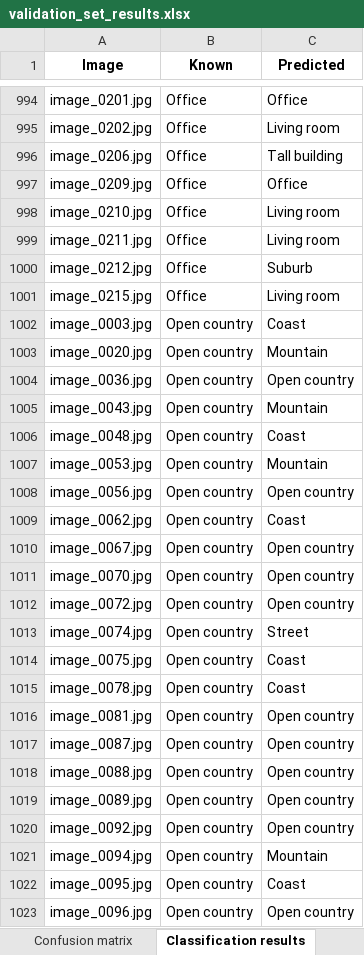
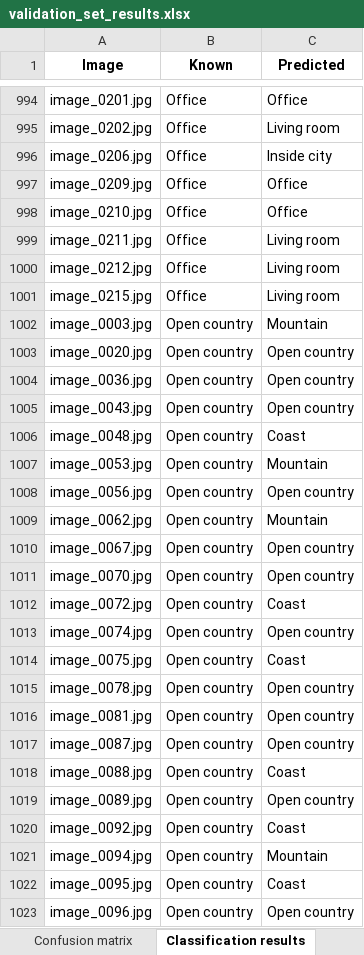
Before and after one commit to andresgilvicente/computer-vision-I-labs, an Excel workbook: Lab_4/src/validation_set_results.xlsx, sheet Classification results, drawn as a sheet; only a part is shown, gaps mark what is left out; values as stored, in another font and other column widths than the file's, no borders; the diff covers the shown part only; the diff names each change by its address in the sheet, - before the commit and + after, or states it on an @@ line.

```diff
--- a/Lab_4/src/validation_set_results.xlsx (sheet Classification results)
+++ b/Lab_4/src/validation_set_results.xlsx (sheet Classification results)
-C996 (Predicted): Tall building
+C996 (Predicted): Inside city
-C998 (Predicted): Living room
+C998 (Predicted): Office
-C1000 (Predicted): Suburb
+C1000 (Predicted): Living room
-C1002 (Predicted): Coast
+C1002 (Predicted): Mountain
-C1003 (Predicted): Mountain
+C1003 (Predicted): Open country
-C1005 (Predicted): Mountain
+C1005 (Predicted): Open country
-C1009 (Predicted): Coast
+C1009 (Predicted): Mountain
-C1012 (Predicted): Open country
+C1012 (Predicted): Coast
-C1013 (Predicted): Street
+C1013 (Predicted): Open country
-C1015 (Predicted): Coast
+C1015 (Predicted): Open country
-C1018 (Predicted): Open country
+C1018 (Predicted): Coast
-C1020 (Predicted): Open country
+C1020 (Predicted): Coast
```
Also changed, not shown: 445 edited cells elsewhere in this sheet, sheet Confusion matrix, Lab_4/src/training_set_results.xlsx, 6 other files.
